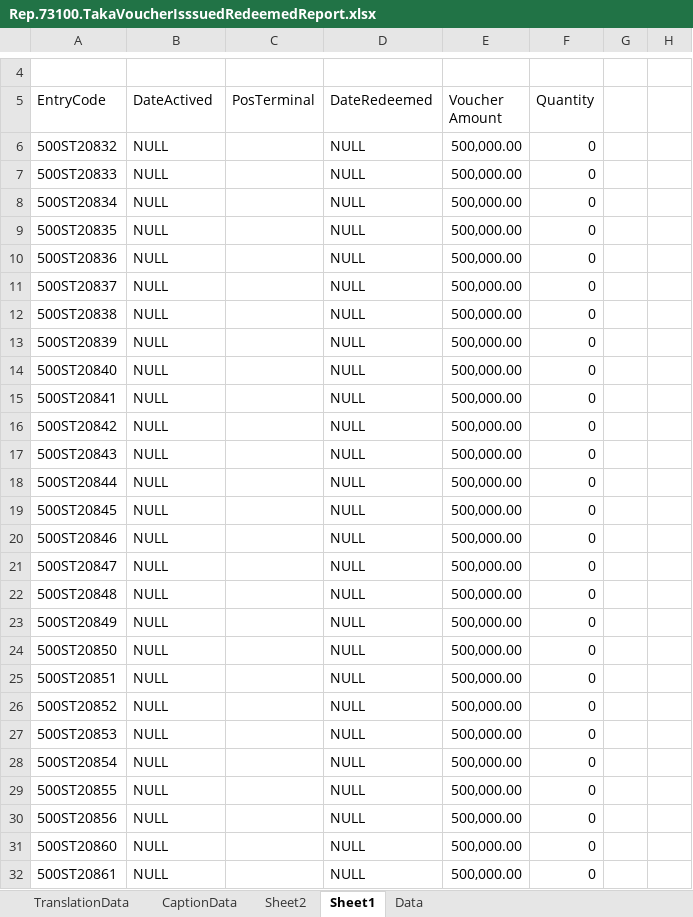
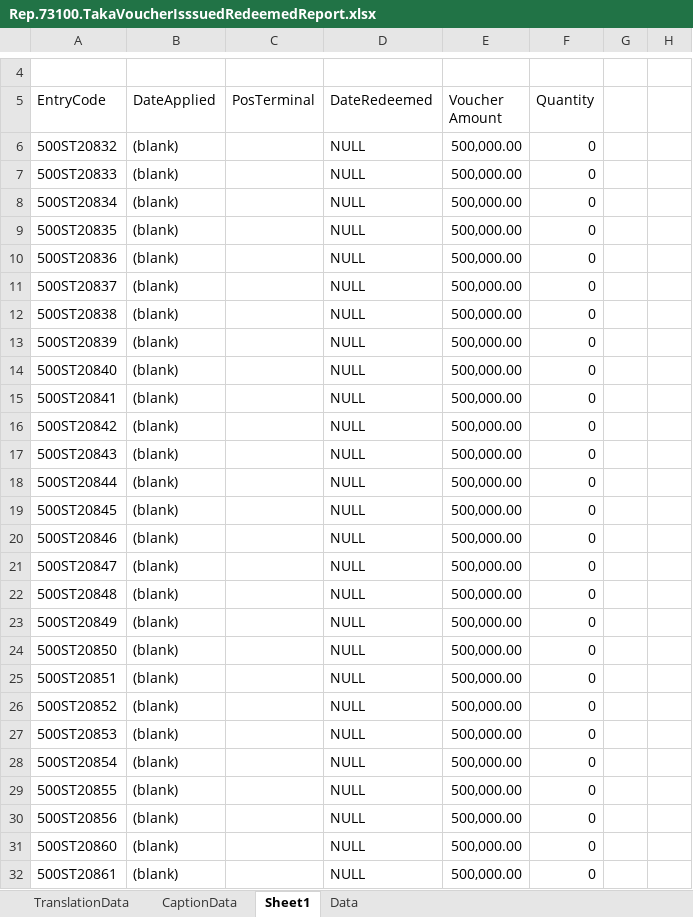
Before and after one commit to hoasine/WPVoucher, an Excel workbook: src/ReportLayouts/Excel/Rep.73100.TakaVoucherIsssuedRedeemedReport.xlsx, sheet Sheet1, drawn as a sheet; only a part is shown, gaps mark what is left out; values as stored, in another font and other column widths than the file's, no borders; the diff covers the shown part only; the diff names each change by its address in the sheet, - before the commit and + after, or states it on an @@ line.

```diff
--- a/src/ReportLayouts/Excel/Rep.73100.TakaVoucherIsssuedRedeemedReport.xlsx (sheet Sheet1)
+++ b/src/ReportLayouts/Excel/Rep.73100.TakaVoucherIsssuedRedeemedReport.xlsx (sheet Sheet1)
-sheet tab: Sheet2
-B5: DateActived
+B5: DateApplied
-B6:B32 (DateApplied): NULL
+B6:B32 (DateApplied): (blank)
```
Also changed, not shown: 246 edited cells elsewhere in this sheet, sheet Data, src/ReportLayouts/Excel/Rep.73101.TakaVoucherCampaignSummary.xlsx, 3 other files.
